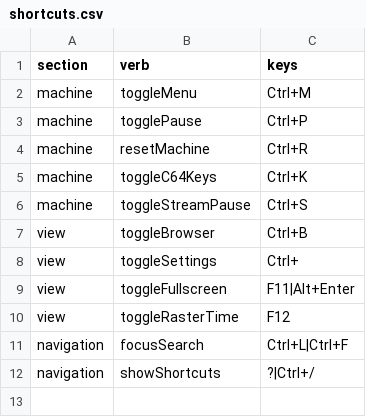
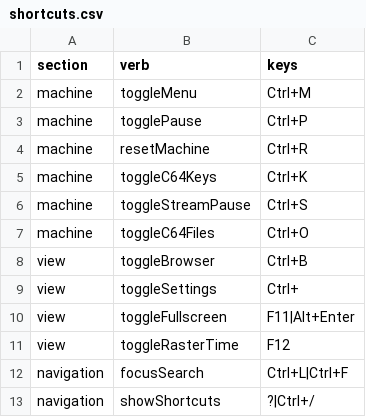
Before and after one commit to RunStopRestored/UltiView, a CSV file: Data/UI/shortcuts.csv, drawn as a sheet; the diff names each change by its address in the sheet, - before the commit and + after, or states it on an @@ line.

```diff
--- a/Data/UI/shortcuts.csv
+++ b/Data/UI/shortcuts.csv
+row 7: machine | toggleC64Files | Ctrl+O
```
Also changed, not shown: 17 other files.
